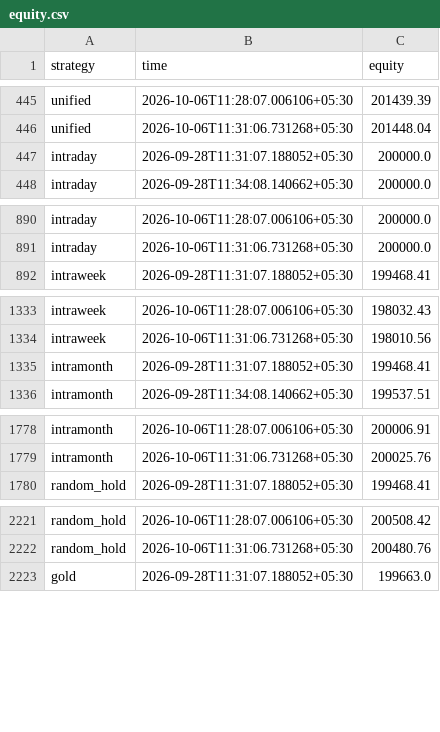
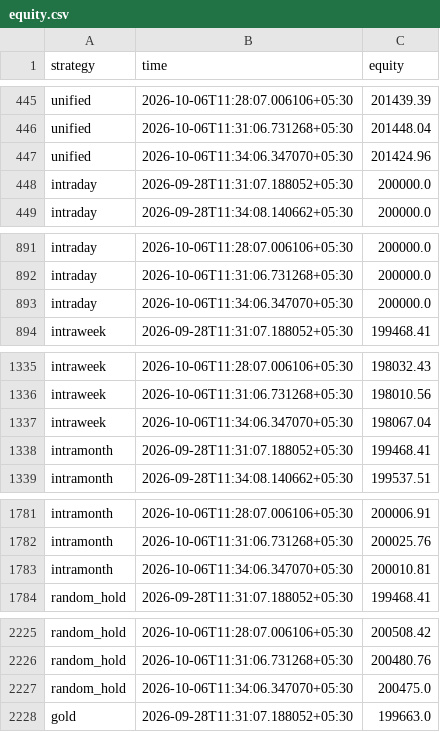
Before and after one commit to Raxen-mvg/SnakeTrader, a CSV file: state/equity.csv, drawn as a sheet; only a part is shown, gaps mark what is left out; the diff covers the shown part only.

```diff
--- a/state/equity.csv
+++ b/state/equity.csv
@@ -446,2 +446,3 @@ unified,2026-10-06T11:28:07.006106+05:30,201439.39
 unified,2026-10-06T11:31:06.731268+05:30,201448.04
+unified,2026-10-06T11:34:06.347070+05:30,201424.96
 intraday,2026-09-28T11:31:07.188052+05:30,200000.0
@@ -891,2 +892,3 @@ intraday,2026-10-06T11:28:07.006106+05:30,200000.0
 intraday,2026-10-06T11:31:06.731268+05:30,200000.0
+intraday,2026-10-06T11:34:06.347070+05:30,200000.0
 intraweek,2026-09-28T11:31:07.188052+05:30,199468.41
@@ -1334,2 +1336,3 @@ intraweek,2026-10-06T11:28:07.006106+05:30,198032.43
 intraweek,2026-10-06T11:31:06.731268+05:30,198010.56
+intraweek,2026-10-06T11:34:06.347070+05:30,198067.04
 intramonth,2026-09-28T11:31:07.188052+05:30,199468.41
@@ -1779,2 +1782,3 @@ intramonth,2026-10-06T11:28:07.006106+05:30,200006.91
 intramonth,2026-10-06T11:31:06.731268+05:30,200025.76
+intramonth,2026-10-06T11:34:06.347070+05:30,200010.81
 random_hold,2026-09-28T11:31:07.188052+05:30,199468.41
@@ -2222,2 +2226,3 @@ random_hold,2026-10-06T11:28:07.006106+05:30,200508.42
 random_hold,2026-10-06T11:31:06.731268+05:30,200480.76
+random_hold,2026-10-06T11:34:06.347070+05:30,200475.0
 gold,2026-09-28T11:31:07.188052+05:30,199663.0
```
Also changed, not shown: 14 added rows elsewhere in this file, state/combined.csv, state/daily_profit.csv, 3 other files.
